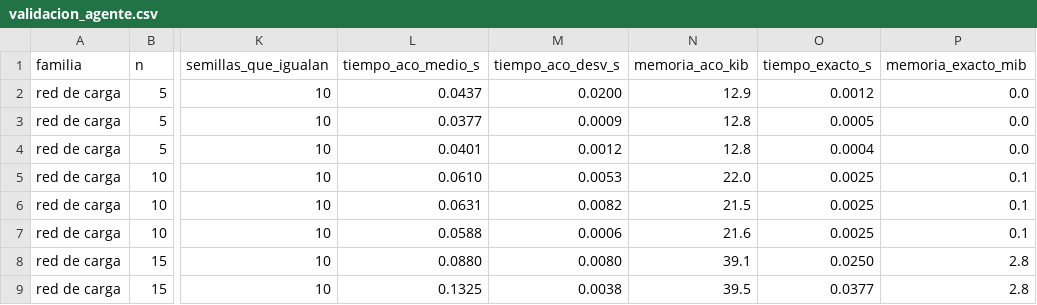
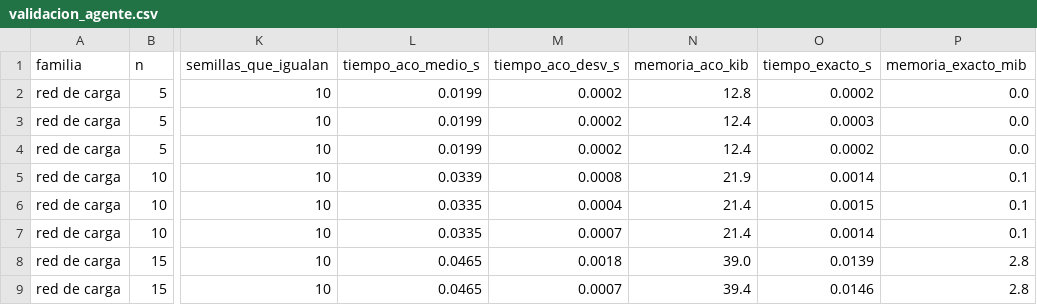
Before and after one commit to CamiloDG07/Proyecto-IA_, a CSV file: outputs/validacion_agente.csv, drawn as a sheet; only a part is shown, gaps mark what is left out; the diff covers the shown part only; the diff names each change by its address in the sheet, - before the commit and + after, or states it on an @@ line.

```diff
--- a/outputs/validacion_agente.csv
+++ b/outputs/validacion_agente.csv
-L2 (tiempo_aco_medio_s): 0.0437
+L2 (tiempo_aco_medio_s): 0.0199
-M2 (tiempo_aco_desv_s): 0.0200
+M2 (tiempo_aco_desv_s): 0.0002
-N2 (memoria_aco_kib): 12.9
+N2 (memoria_aco_kib): 12.8
-O2 (tiempo_exacto_s): 0.0012
+O2 (tiempo_exacto_s): 0.0002
-L3 (tiempo_aco_medio_s): 0.0377
+L3 (tiempo_aco_medio_s): 0.0199
-M3 (tiempo_aco_desv_s): 0.0009
+M3 (tiempo_aco_desv_s): 0.0002
-N3:N4 (memoria_aco_kib): 12.8
+N3:N4 (memoria_aco_kib): 12.4
-O3 (tiempo_exacto_s): 0.0005
+O3 (tiempo_exacto_s): 0.0003
-L4 (tiempo_aco_medio_s): 0.0401
+L4 (tiempo_aco_medio_s): 0.0199
-M4 (tiempo_aco_desv_s): 0.0012
+M4 (tiempo_aco_desv_s): 0.0002
-O4 (tiempo_exacto_s): 0.0004
+O4 (tiempo_exacto_s): 0.0002
-L5 (tiempo_aco_medio_s): 0.0610
+L5 (tiempo_aco_medio_s): 0.0339
-M5 (tiempo_aco_desv_s): 0.0053
+M5 (tiempo_aco_desv_s): 0.0008
-N5 (memoria_aco_kib): 22.0
+N5 (memoria_aco_kib): 21.9
-O5 (tiempo_exacto_s): 0.0025
+O5 (tiempo_exacto_s): 0.0014
-L6 (tiempo_aco_medio_s): 0.0631
+L6 (tiempo_aco_medio_s): 0.0335
-M6 (tiempo_aco_desv_s): 0.0082
+M6 (tiempo_aco_desv_s): 0.0004
-N6 (memoria_aco_kib): 21.5
+N6 (memoria_aco_kib): 21.4
-O6 (tiempo_exacto_s): 0.0025
+O6 (tiempo_exacto_s): 0.0015
-L7 (tiempo_aco_medio_s): 0.0588
+L7 (tiempo_aco_medio_s): 0.0335
-M7 (tiempo_aco_desv_s): 0.0006
+M7 (tiempo_aco_desv_s): 0.0007
-N7 (memoria_aco_kib): 21.6
+N7 (memoria_aco_kib): 21.4
-O7 (tiempo_exacto_s): 0.0025
+O7 (tiempo_exacto_s): 0.0014
-L8 (tiempo_aco_medio_s): 0.0880
+L8 (tiempo_aco_medio_s): 0.0465
-M8 (tiempo_aco_desv_s): 0.0080
+M8 (tiempo_aco_desv_s): 0.0018
-N8 (memoria_aco_kib): 39.1
+N8 (memoria_aco_kib): 39.0
-O8 (tiempo_exacto_s): 0.0250
+O8 (tiempo_exacto_s): 0.0139
-L9 (tiempo_aco_medio_s): 0.1325
+L9 (tiempo_aco_medio_s): 0.0465
-M9 (tiempo_aco_desv_s): 0.0038
+M9 (tiempo_aco_desv_s): 0.0007
-N9 (memoria_aco_kib): 39.5
+N9 (memoria_aco_kib): 39.4
-O9 (tiempo_exacto_s): 0.0377
+O9 (tiempo_exacto_s): 0.0146
```
Also changed, not shown: 45 edited cells elsewhere in this file, 42 other files.
